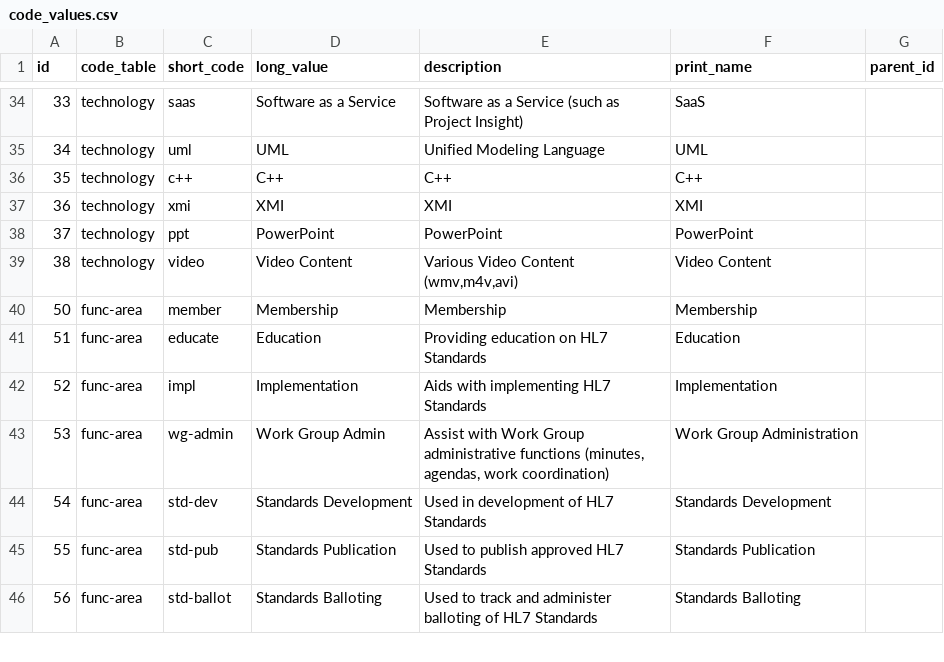
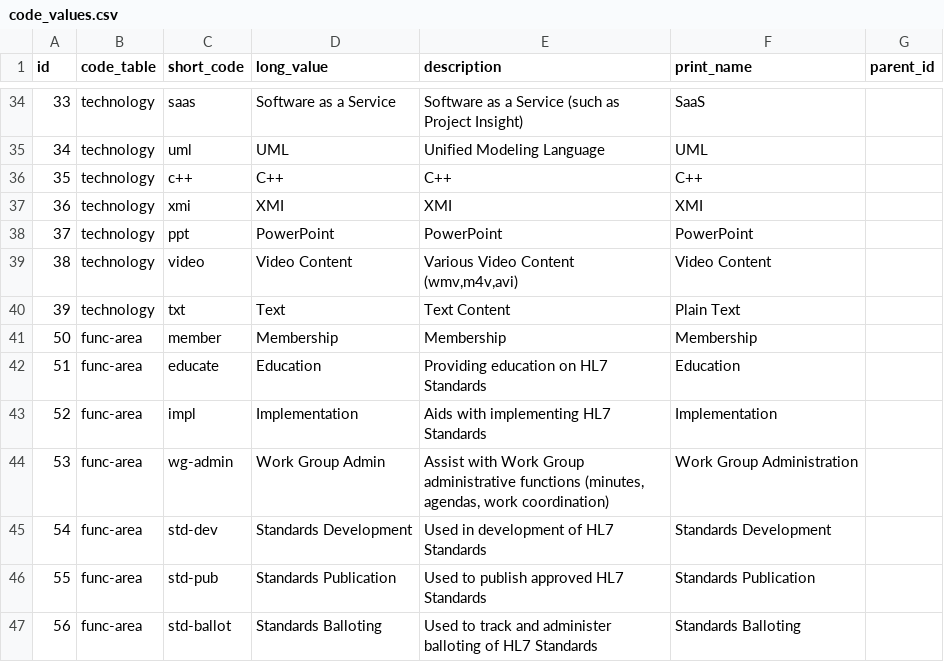
Before and after one commit to HL7/hl7-tools, a CSV file: db/base-data/code_values.csv, drawn as a sheet; only a part is shown, gaps mark what is left out.

```diff
--- a/db/base-data/code_values.csv
+++ b/db/base-data/code_values.csv
@@ -39,2 +39,3 @@ id,code_table,short_code,long_value,description,print_name,parent_id
 38,technology,video,Video Content,"Various Video Content (wmv,m4v,avi)",Video Content,
+39,technology,txt,Text,Text Content,Plain Text,
 50,func-area,member,Membership,Membership,Membership,
```
Also changed, not shown: db/load-data/01-02-person_orgs.csv, db/load-data/02-02-tool_technologies.csv, 28 other files.
